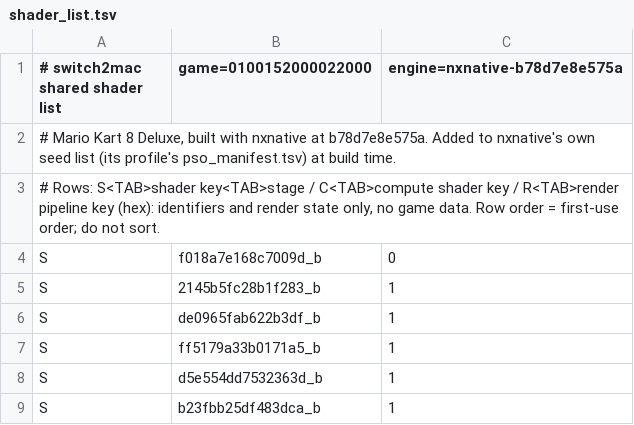
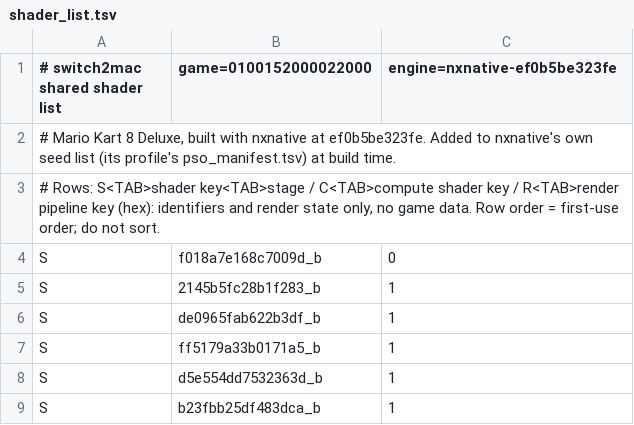
Before and after one commit to IT-Kwj/hermit, a TSV file: games/mario-kart-8-deluxe/shader_list.tsv, drawn as a sheet; only a part is shown.

```diff
--- a/games/mario-kart-8-deluxe/shader_list.tsv
+++ b/games/mario-kart-8-deluxe/shader_list.tsv
@@ -1,3 +1,3 @@
-# switch2mac shared shader list	game=0100152000022000	engine=nxnative-b78d7e8e575a
-# Mario Kart 8 Deluxe, built with nxnative at b78d7e8e575a. Added to nxnative's own seed list (its profile's pso_manifest.tsv) at build time.
+# switch2mac shared shader list	game=0100152000022000	engine=nxnative-ef0b5be323fe
+# Mario Kart 8 Deluxe, built with nxnative at ef0b5be323fe. Added to nxnative's own seed list (its profile's pso_manifest.tsv) at build time.
 # Rows: S<TAB>shader key<TAB>stage / C<TAB>compute shader key / R<TAB>render pipeline key (hex): identifiers and render state only, no game data. Row order = first-use order; do not sort.
```
Also changed, not shown: 2 other files.
